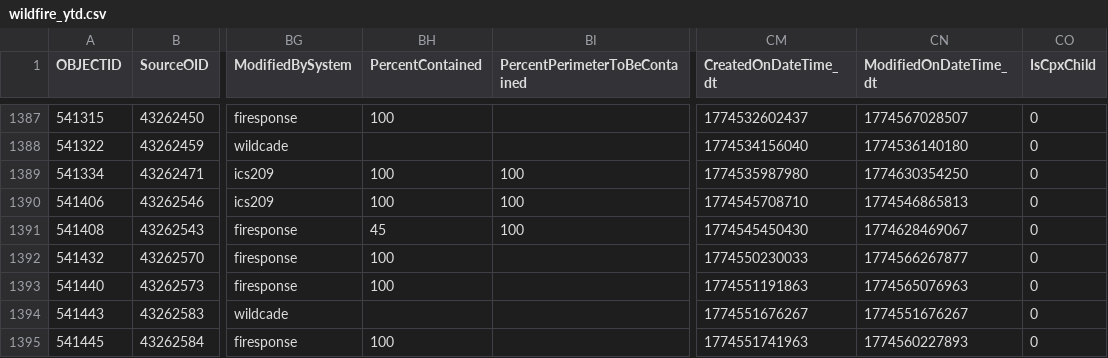
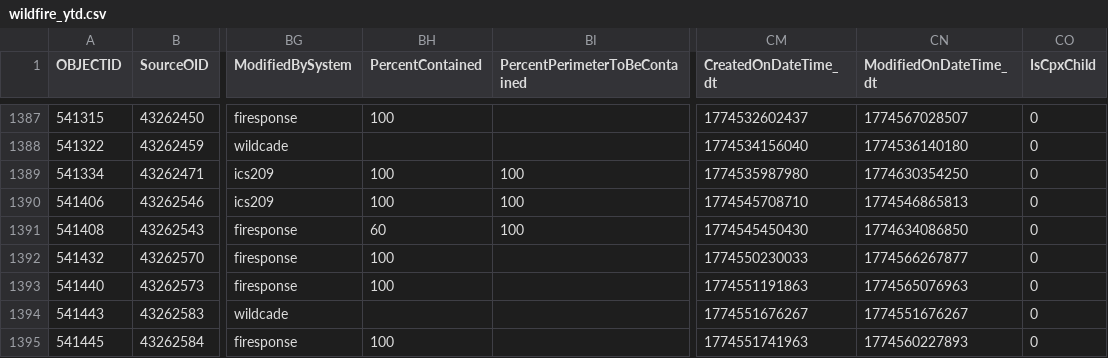
Before and after one commit to githamm/wildfire-tracker, a CSV file: data/wildfire_ytd.csv, drawn as a sheet; only a part is shown, gaps mark what is left out; the diff covers the shown part only; the diff names each change by its address in the sheet, - before the commit and + after, or states it on an @@ line.

```diff
--- a/data/wildfire_ytd.csv
+++ b/data/wildfire_ytd.csv
-BH1391 (PercentContained): 45
+BH1391 (PercentContained): 60
-CN1391 (ModifiedOnDateTime_dt): 1774628469067
+CN1391 (ModifiedOnDateTime_dt): 1774634086850
```
Also changed, not shown: 55 edited cells elsewhere in this file.
